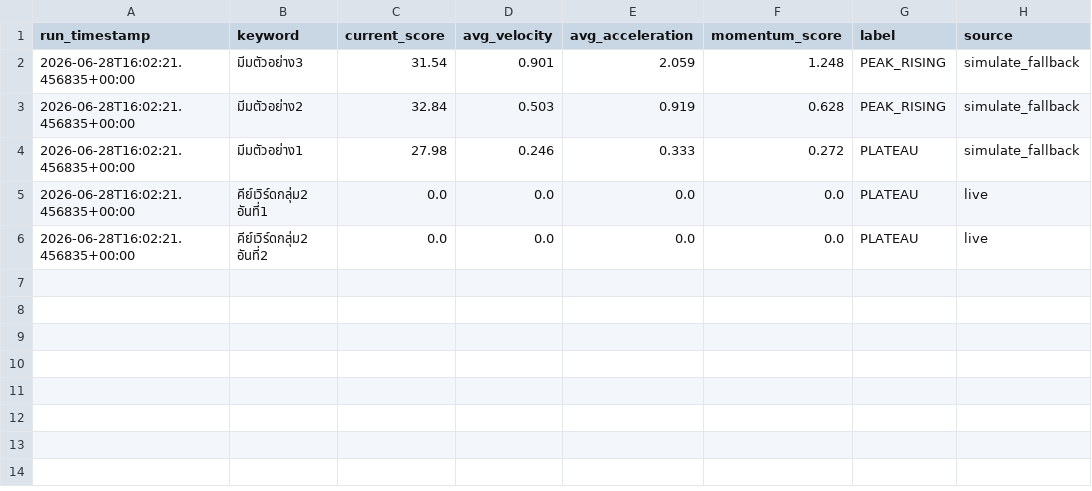
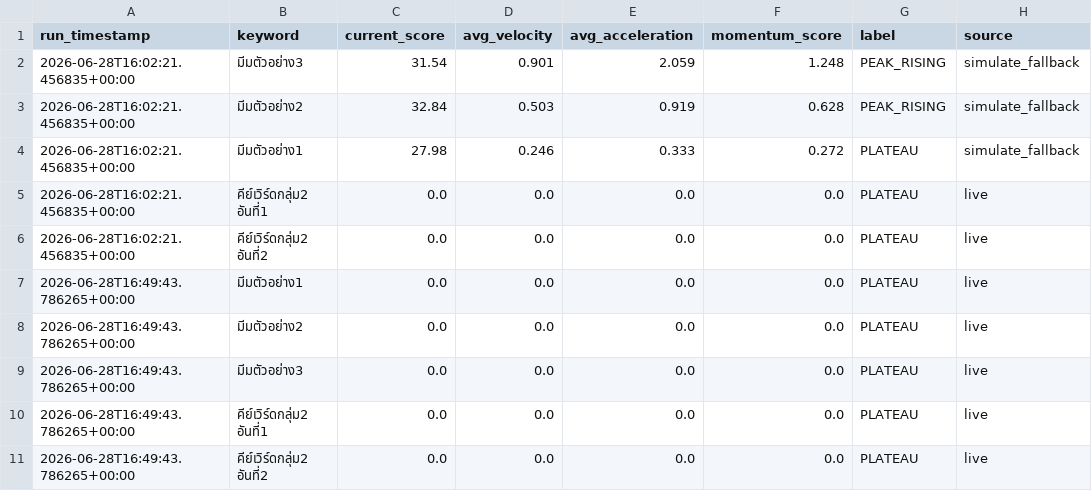
Before and after one commit to guntrep369-lab/tiktok-trend-radar, a CSV file: data/history.csv, drawn as a sheet; the diff names each change by its address in the sheet, - before the commit and + after, or states it on an @@ line.

```diff
--- a/data/history.csv
+++ b/data/history.csv
+row 7: 2026-06-28T16:49:43.786265+00:00 | มีมตัวอย่าง1 | 0.0 | 0.0 | 0.0 | 0.0 | PLATEAU | live
+row 8: 2026-06-28T16:49:43.786265+00:00 | มีมตัวอย่าง2 | 0.0 | 0.0 | 0.0 | 0.0 | PLATEAU | live
+row 9: 2026-06-28T16:49:43.786265+00:00 | มีมตัวอย่าง3 | 0.0 | 0.0 | 0.0 | 0.0 | PLATEAU | live
+row 10: 2026-06-28T16:49:43.786265+00:00 | คีย์เวิร์ดกลุ่ม2 อันที่1 | 0.0 | 0.0 | 0.0 | 0.0 | PLATEAU | live
+row 11: 2026-06-28T16:49:43.786265+00:00 | คีย์เวิร์ดกลุ่ม2 อันที่2 | 0.0 | 0.0 | 0.0 | 0.0 | PLATEAU | live
```
Also changed, not shown: 1 other file.
